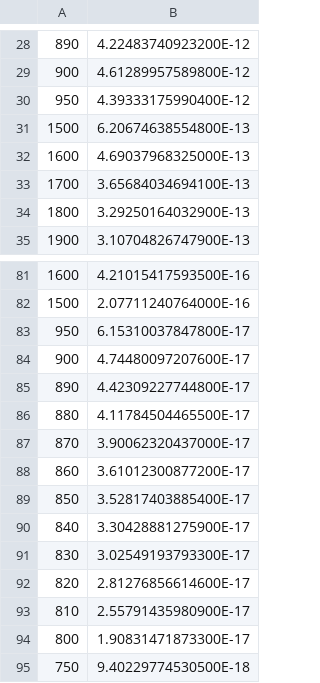
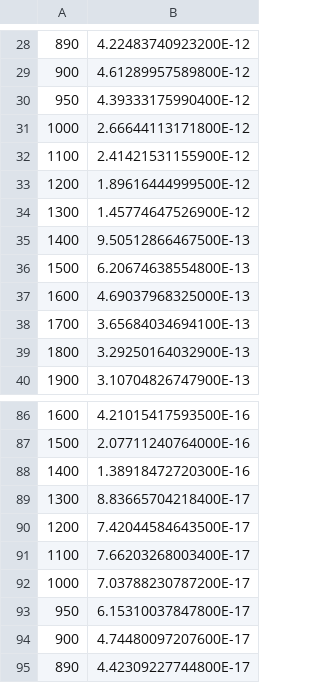
Before and after one commit to amagnan/ShipDPAnalysis, a CSV file: Exclusion/comb_Rate1.csv, drawn as a sheet; only a part is shown, gaps mark what is left out; the shorter side is filled out with more unchanged rows.

```diff
--- a/Exclusion/comb_Rate1.csv
+++ b/Exclusion/comb_Rate1.csv
@@ -30,2 +30,7 @@
 950,4.39333175990400E-12
+1000,2.66644113171800E-12
+1100,2.41421531155900E-12
+1200,1.89616444999500E-12
+1300,1.45774647526900E-12
+1400,9.50512866467500E-13
 1500,6.20674638554800E-13
@@ -82,2 +87,7 @@
 1500,2.07711240764000E-16
+1400,1.38918472720300E-16
+1300,8.83665704218400E-17
+1200,7.42044584643500E-17
+1100,7.66203268003400E-17
+1000,7.03788230787200E-17
 950,6.15310037847800E-17
```
Also changed, not shown: Exclusion/comb1_Rate1.csv, Exclusion/comb1_Rate2.csv, 22 other files.
